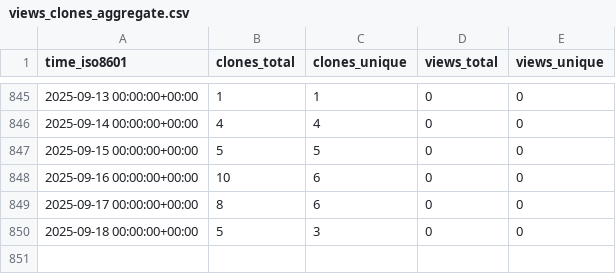
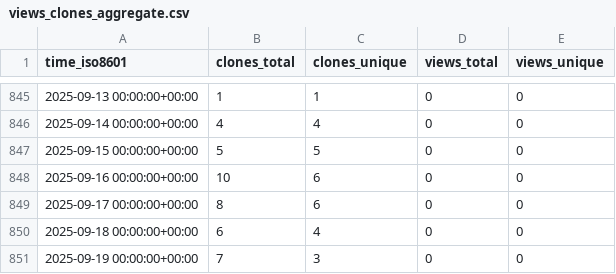
Before and after one commit to EarthSciML/Emissions.jl, a CSV file: EarthSciML/Emissions.jl/ghrs-data/views_clones_aggregate.csv, drawn as a sheet; only a part is shown, gaps mark what is left out.

```diff
--- a/EarthSciML/Emissions.jl/ghrs-data/views_clones_aggregate.csv
+++ b/EarthSciML/Emissions.jl/ghrs-data/views_clones_aggregate.csv
@@ -849,2 +849,3 @@ time_iso8601,clones_total,clones_unique,views_total,views_unique
 2025-09-17 00:00:00+00:00,8,6,0,0
-2025-09-18 00:00:00+00:00,5,3,0,0
+2025-09-18 00:00:00+00:00,6,4,0,0
+2025-09-19 00:00:00+00:00,7,3,0,0
```
Also changed, not shown: 1 other file.
